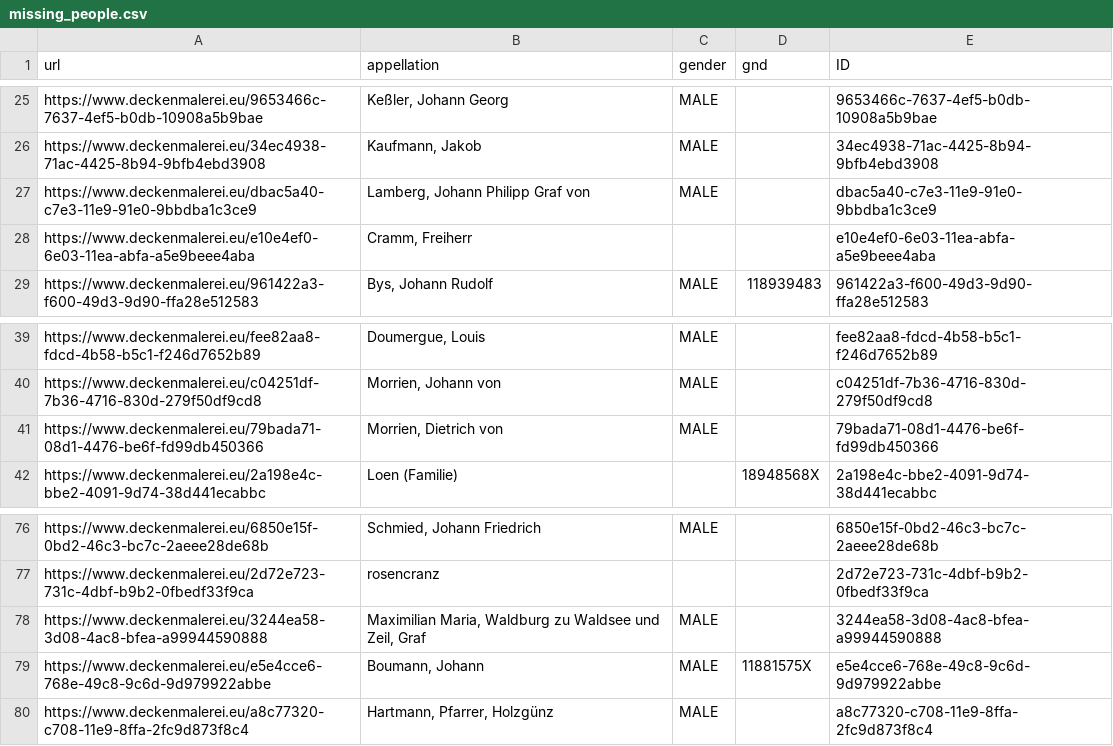
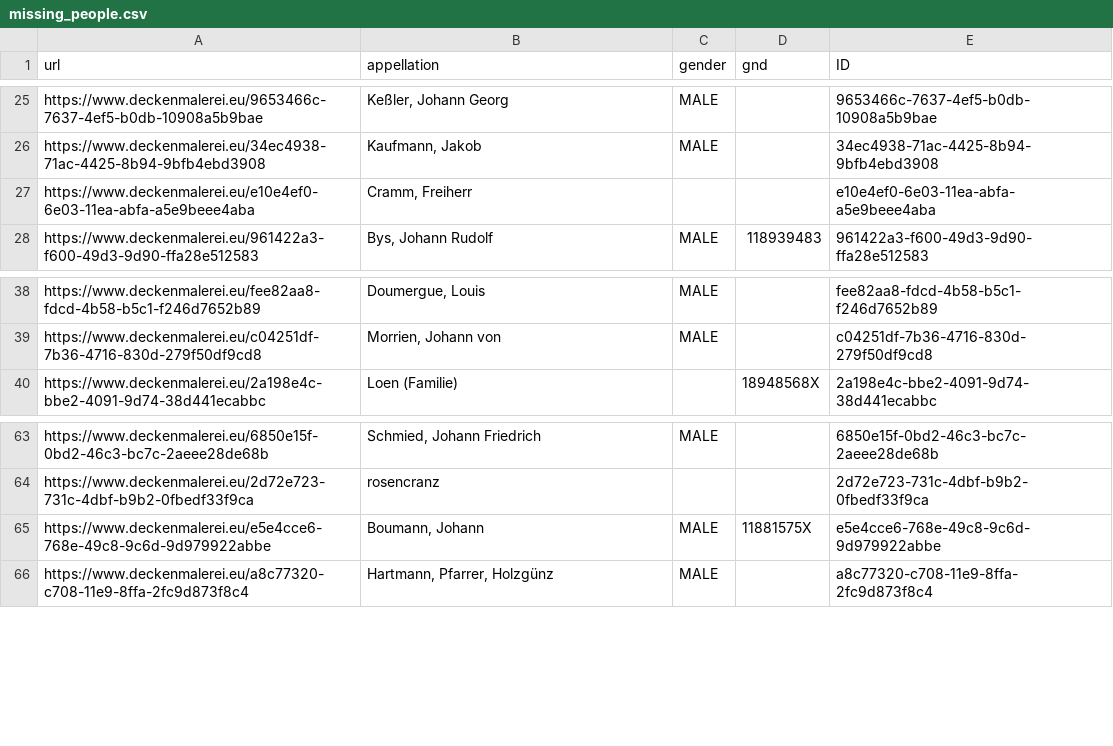
Before and after one commit to kristbaum/CBDDsync, a CSV file: missing/missing_people.csv, drawn as a sheet; only a part is shown, gaps mark what is left out; the diff covers the shown part only; the diff names each change by its address in the sheet, - before the commit and + after, or states it on an @@ line.

```diff
--- a/missing/missing_people.csv
+++ b/missing/missing_people.csv
-row 27: https://www.deckenmalerei.eu/dbac5a40-c7e3-11e9-91e0-9bbdba1c3ce9 | Lamberg, Johann Philipp Graf von | MALE |  | dbac5a40-c7e3-11e9-91e0-9bbdba1c3ce9
-row 41: https://www.deckenmalerei.eu/79bada71-08d1-4476-be6f-fd99db450366 | Morrien, Dietrich von | MALE |  | 79bada71-08d1-4476-be6f-fd99db450366
-row 78: https://www.deckenmalerei.eu/3244ea58-3d08-4ac8-bfea-a99944590888 | Maximilian Maria, Waldburg zu Waldsee und Zeil, Graf | MALE |  | 3244ea58-3d08-4ac8-bfea-a99944590888
```
Also changed, not shown: 13 removed rows elsewhere in this file, missing/missing_buildings.csv.
